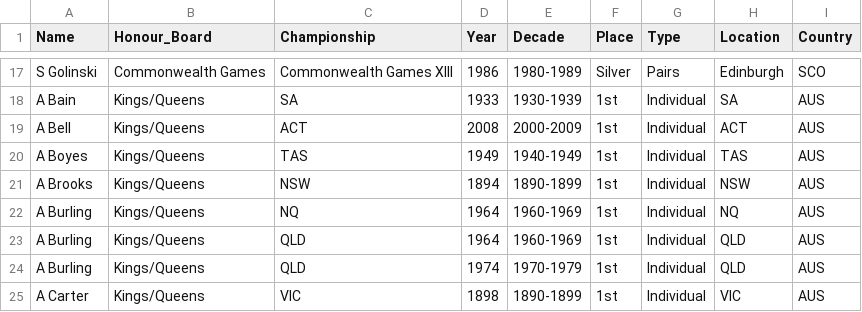
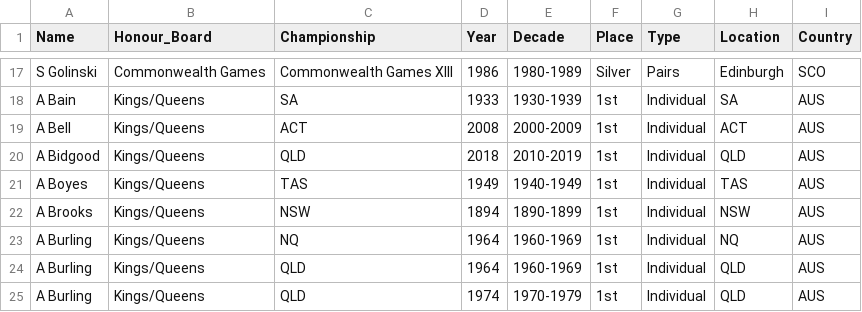
Before and after one commit to Trentham3269/shinyHonourBoard, a CSV file: data/app_data.csv, drawn as a sheet; only a part is shown, gaps mark what is left out; the shorter side is filled out with more unchanged rows.

Commit message:
Update for Queensland Queens

```diff
--- a/data/app_data.csv
+++ b/data/app_data.csv
@@ -19,2 +19,3 @@ A Bain,Kings/Queens,SA,1933,1930-1939,1st,Individual,SA,AUS
 A Bell,Kings/Queens,ACT,2008,2000-2009,1st,Individual,ACT,AUS
+A Bidgood,Kings/Queens,QLD,2018,2010-2019,1st,Individual,QLD,AUS
 A Boyes,Kings/Queens,TAS,1949,1940-1949,1st,Individual,TAS,AUS
```
Also changed, not shown: 1 other file.
